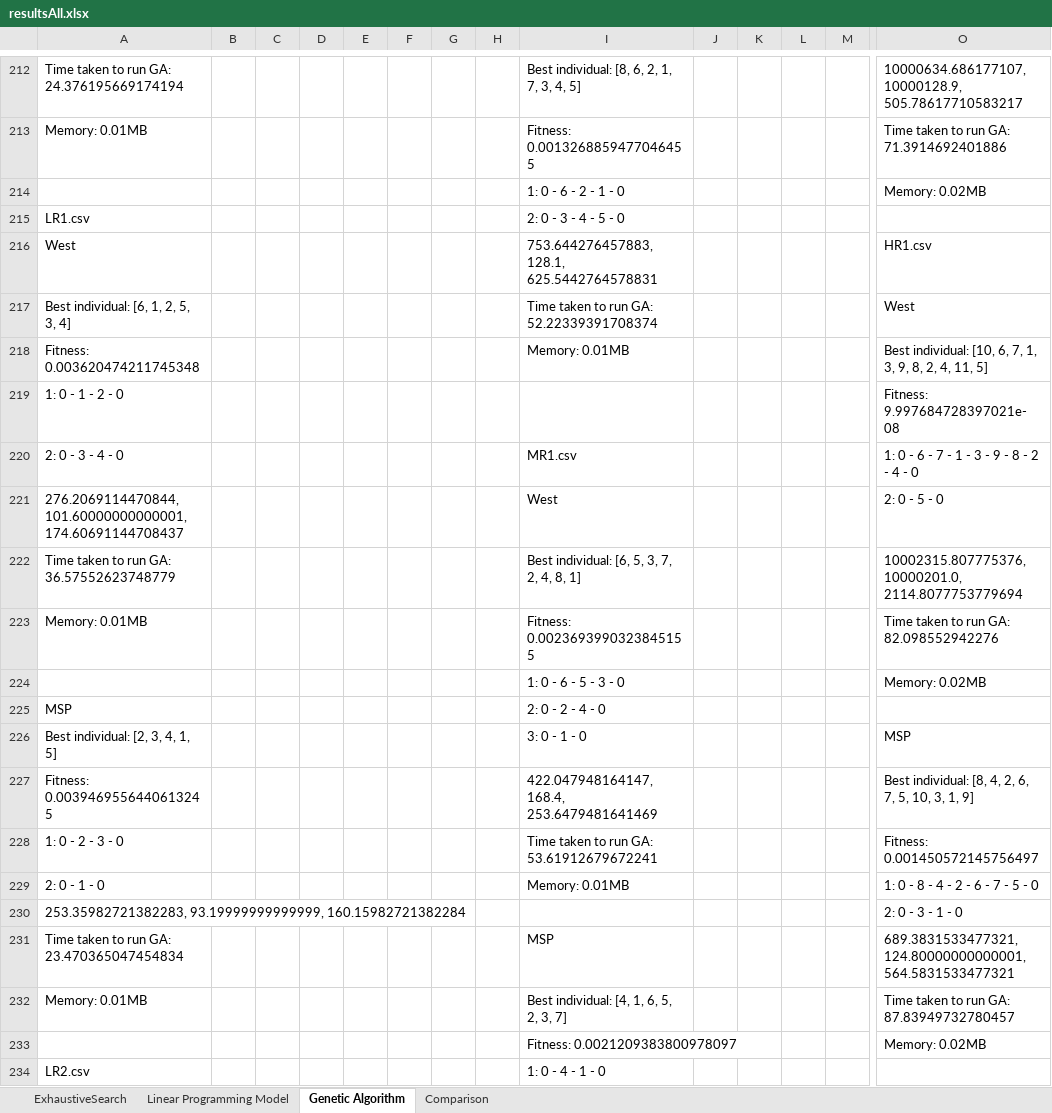
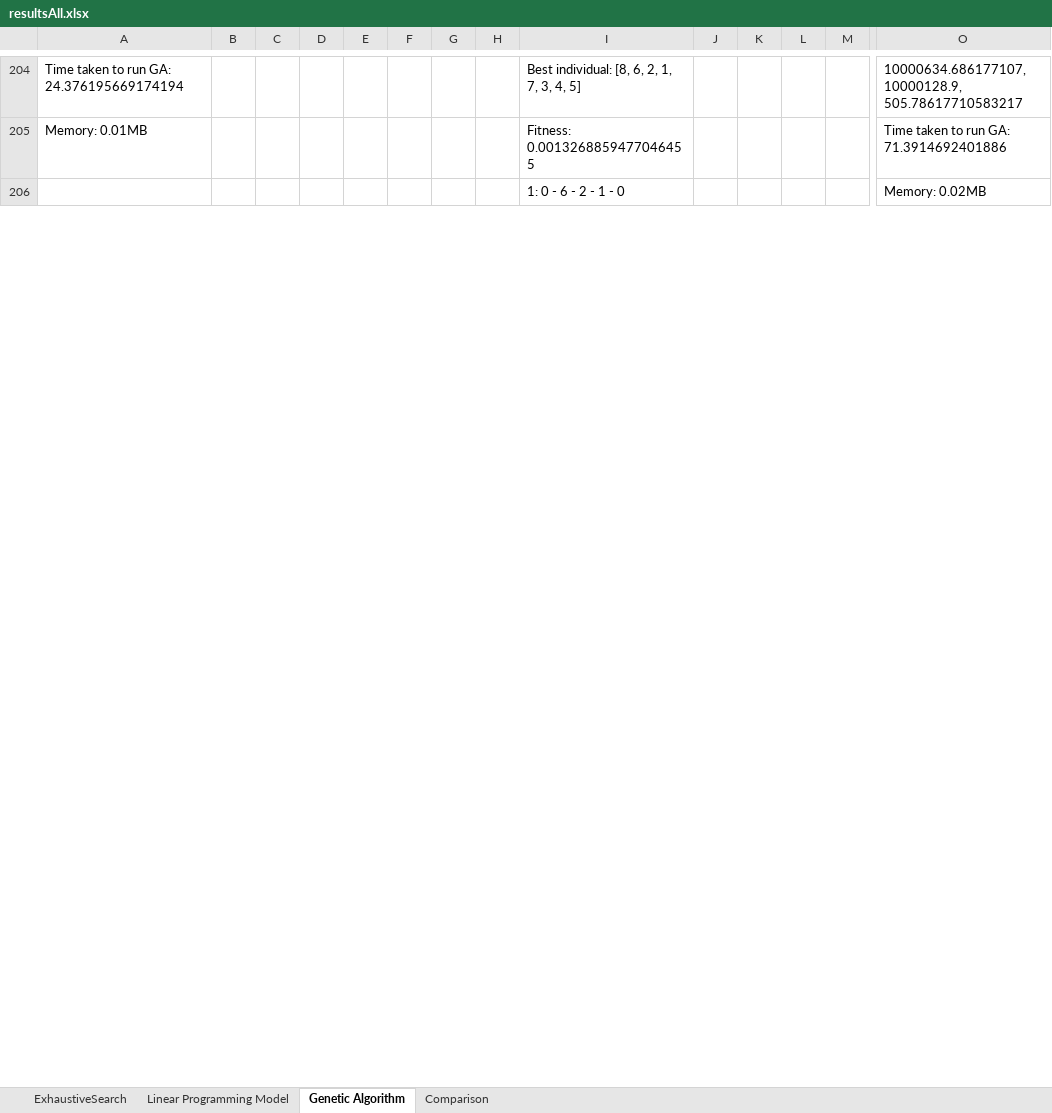
Before and after one commit to chensxb97/ferryServiceVRP, an Excel workbook: outputs/logs/resultsAll.xlsx, sheet Genetic Algorithm, drawn as a sheet; only a part is shown, gaps mark what is left out; values as stored, in another font and other column widths than the file's, no borders; rows hold the shown columns only; the diff covers the shown part only; the diff names each change by its address in the sheet, - before the commit and + after, or states it on an @@ line.

```diff
--- a/outputs/logs/resultsAll.xlsx (sheet Genetic Algorithm)
+++ b/outputs/logs/resultsAll.xlsx (sheet Genetic Algorithm)
-row 215: LR1.csv |  |  |  |  |  |  |  | 2: 0 - 3 - 4 - 5 - 0
-row 216: West |  |  |  |  |  |  |  | 753.644276457883, 128.1, 625.5442764578831 |  |  |  |  | HR1.csv
-row 217: Best individual: [6, 1, 2, 5, 3, 4] |  |  |  |  |  |  |  | Time taken to run GA: 52.22339391708374 |  |  |  |  | West
-row 218: Fitness: 0.003620474211745348 |  |  |  |  |  |  |  | Memory: 0.01MB |  |  |  |  | Best individual: [10, 6, 7, 1, 3, 9, 8, 2, 4, 11, 5]
-row 219: 1: 0 - 1 - 2 - 0 |  |  |  |  |  |  |  |  |  |  |  |  | Fitness: 9.997684728397021e-08
-row 220: 2: 0 - 3 - 4 - 0 |  |  |  |  |  |  |  | MR1.csv |  |  |  |  | 1: 0 - 6 - 7 - 1 - 3 - 9 - 8 - 2 - 4 - 0
-row 221: 276.2069114470844, 101.60000000000001, 174.60691144708437 |  |  |  |  |  |  |  | West |  |  |  |  | 2: 0 - 5 - 0
-row 222: Time taken to run GA: 36.57552623748779 |  |  |  |  |  |  |  | Best individual: [6, 5, 3, 7, 2, 4, 8, 1] |  |  |  |  | 10002315.807775376, 10000201.0, 2114.8077753779694
-row 223: Memory: 0.01MB |  |  |  |  |  |  |  | Fitness: 0.0023693990323845155 |  |  |  |  | Time taken to run GA: 82.098552942276
-row 224:  |  |  |  |  |  |  |  | 1: 0 - 6 - 5 - 3 - 0 |  |  |  |  | Memory: 0.02MB
-row 225: MSP |  |  |  |  |  |  |  | 2: 0 - 2 - 4 - 0
-row 226: Best individual: [2, 3, 4, 1, 5] |  |  |  |  |  |  |  | 3: 0 - 1 - 0 |  |  |  |  | MSP
-row 227: Fitness: 0.0039469556440613245 |  |  |  |  |  |  |  | 422.047948164147, 168.4, 253.6479481641469 |  |  |  |  | Best individual: [8, 4, 2, 6, 7, 5, 10, 3, 1, 9]
-row 228: 1: 0 - 2 - 3 - 0 |  |  |  |  |  |  |  | Time taken to run GA: 53.61912679672241 |  |  |  |  | Fitness: 0.001450572145756497
-row 229: 2: 0 - 1 - 0 |  |  |  |  |  |  |  | Memory: 0.01MB |  |  |  |  | 1: 0 - 8 - 4 - 2 - 6 - 7 - 5 - 0
-row 230: 253.35982721382283, 93.19999999999999, 160.15982721382284 |  |  |  |  |  |  |  |  |  |  |  |  | 2: 0 - 3 - 1 - 0
-row 231: Time taken to run GA: 23.470365047454834 |  |  |  |  |  |  |  | MSP |  |  |  |  | 689.3831533477321, 124.80000000000001, 564.5831533477321
-row 232: Memory: 0.01MB |  |  |  |  |  |  |  | Best individual: [4, 1, 6, 5, 2, 3, 7] |  |  |  |  | Time taken to run GA: 87.83949732780457
-row 233:  |  |  |  |  |  |  |  | Fitness: 0.0021209383800978097 |  |  |  |  | Memory: 0.02MB
-row 234: LR2.csv |  |  |  |  |  |  |  | 1: 0 - 4 - 1 - 0
```
Also changed, not shown: 48 removed rows, 14 edited cells and cell formats elsewhere in this sheet, sheet Linear Programming Model, sheet ExhaustiveSearch, sheet Comparison, 31 other files.
